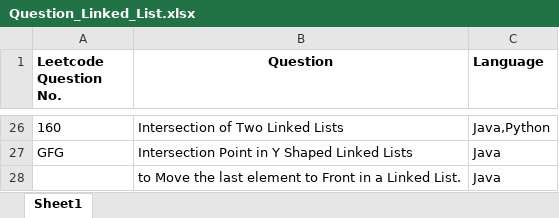
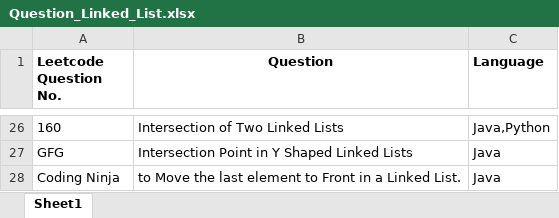
Before and after one commit to ParagNaik2021/Leetcode, an Excel workbook: Linked_List/Question_Linked_List.xlsx, sheet Sheet1, drawn as a sheet; only a part is shown, gaps mark what is left out; values as stored, in another font and other column widths than the file's, no borders; the diff names each change by its address in the sheet, - before the commit and + after, or states it on an @@ line.

```diff
--- a/Linked_List/Question_Linked_List.xlsx (sheet Sheet1)
+++ b/Linked_List/Question_Linked_List.xlsx (sheet Sheet1)
-A28 (Leetcode Question No.): (empty)
+A28 (Leetcode Question No.): Coding Ninja
```
Also changed, not shown: Array/Question_Array.xlsx, 5 other files.
